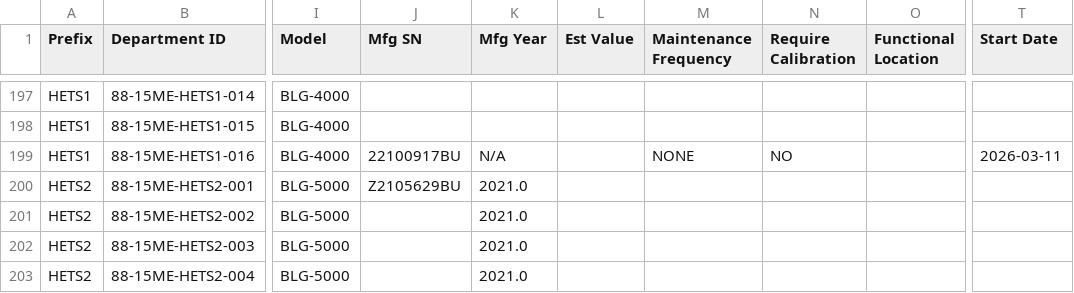
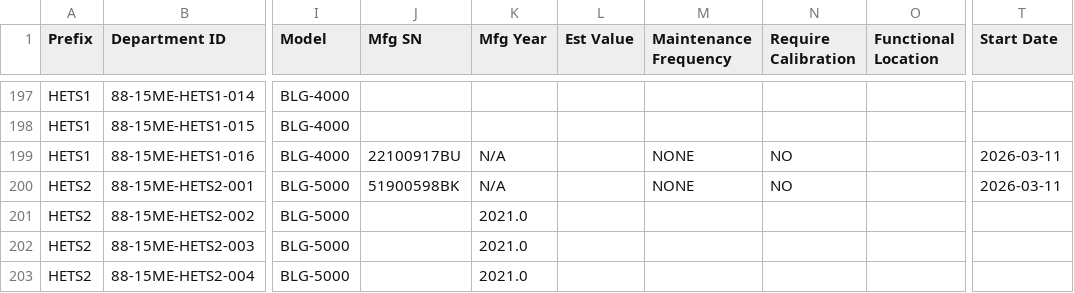
Before and after one commit to azlihanifiah/ME-Dashboard, a CSV file: data/assets_export.csv, drawn as a sheet; only a part is shown, gaps mark what is left out; the diff names each change by its address in the sheet, - before the commit and + after, or states it on an @@ line.

Commit message:
Auto-save: Update assets (2026-03-11 06:30:54)

```diff
--- a/data/assets_export.csv
+++ b/data/assets_export.csv
-J200 (Mfg SN): Z2105629BU
+J200 (Mfg SN): 51900598BK
-K200 (Mfg Year): 2021.0
+K200 (Mfg Year): N/A
-M200 (Maintenance Frequency): (empty)
+M200 (Maintenance Frequency): NONE
-N200 (Require Calibration): (empty)
+N200 (Require Calibration): NO
-T200 (Start Date): (empty)
+T200 (Start Date): 2026-03-11
```
Also changed, not shown: 1 other file.
